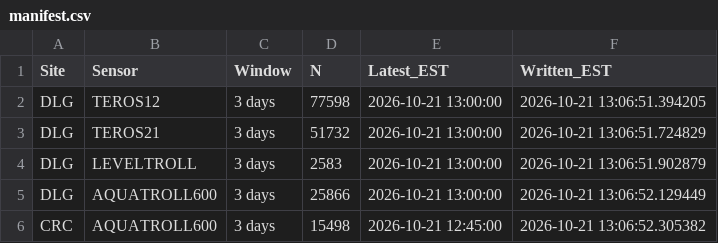
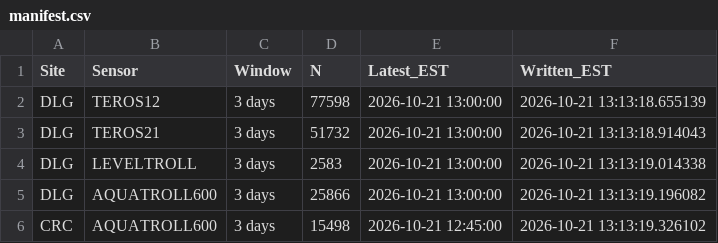
Before and after one commit to COMPASS-DOE/sensor-data-preprocessor, a CSV file: processed_data/manifest.csv, drawn as a sheet.

Commit message:
Automated update (local)

```diff
--- a/processed_data/manifest.csv
+++ b/processed_data/manifest.csv
@@ -1,6 +1,6 @@
 Site,Sensor,Window,N,Latest_EST,Written_EST
-DLG,TEROS12,3 days,77598,2026-10-21 13:00:00,2026-10-21 13:06:51.394205
-DLG,TEROS21,3 days,51732,2026-10-21 13:00:00,2026-10-21 13:06:51.724829
-DLG,LEVELTROLL,3 days,2583,2026-10-21 13:00:00,2026-10-21 13:06:51.902879
-DLG,AQUATROLL600,3 days,25866,2026-10-21 13:00:00,2026-10-21 13:06:52.129449
-CRC,AQUATROLL600,3 days,15498,2026-10-21 12:45:00,2026-10-21 13:06:52.305382
+DLG,TEROS12,3 days,77598,2026-10-21 13:00:00,2026-10-21 13:13:18.655139
+DLG,TEROS21,3 days,51732,2026-10-21 13:00:00,2026-10-21 13:13:18.914043
+DLG,LEVELTROLL,3 days,2583,2026-10-21 13:00:00,2026-10-21 13:13:19.014338
+DLG,AQUATROLL600,3 days,25866,2026-10-21 13:00:00,2026-10-21 13:13:19.196082
+CRC,AQUATROLL600,3 days,15498,2026-10-21 12:45:00,2026-10-21 13:13:19.326102
```
